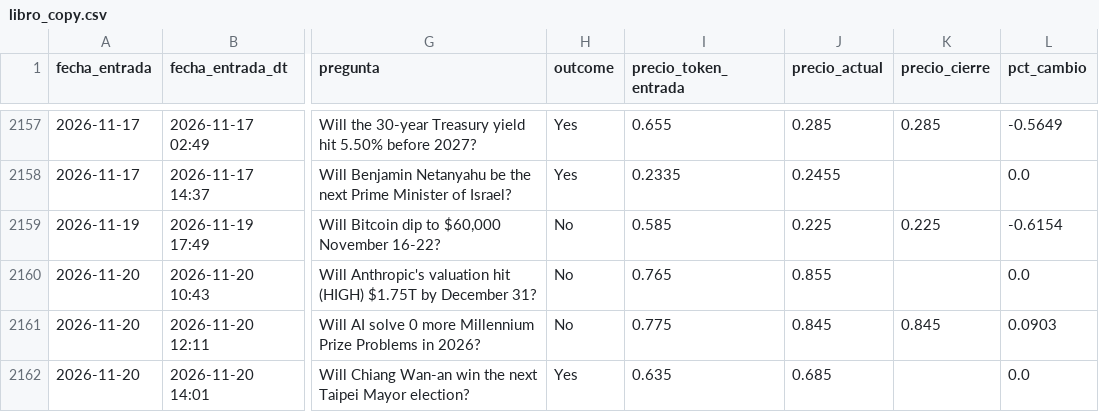
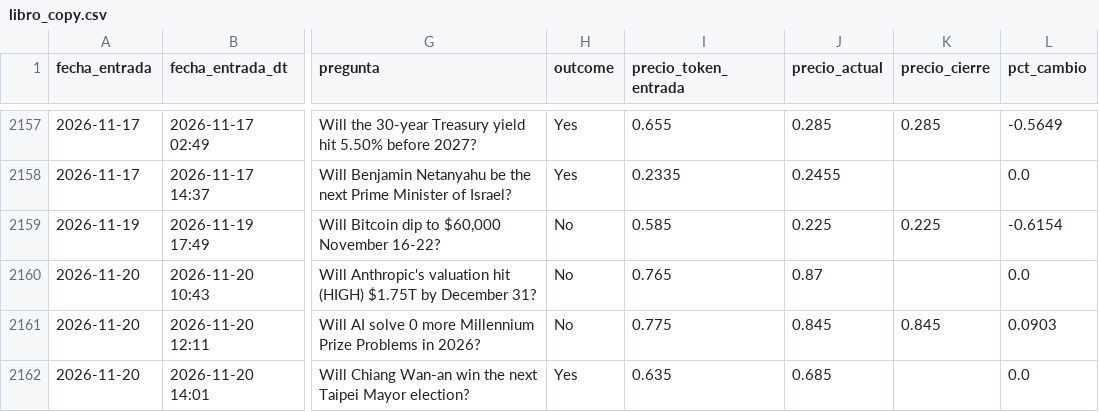
Before and after one commit to Darvder/agente_polygon, a CSV file: datos_polymarket/copy_trading/libro_copy.csv, drawn as a sheet; only a part is shown, gaps mark what is left out; the diff covers the shown part only; the diff names each change by its address in the sheet, - before the commit and + after, or states it on an @@ line.

```diff
--- a/datos_polymarket/copy_trading/libro_copy.csv
+++ b/datos_polymarket/copy_trading/libro_copy.csv
-J2160 (precio_actual): 0.855
+J2160 (precio_actual): 0.87
```
Also changed, not shown: 6 edited cells elsewhere in this file, 8 other files.
